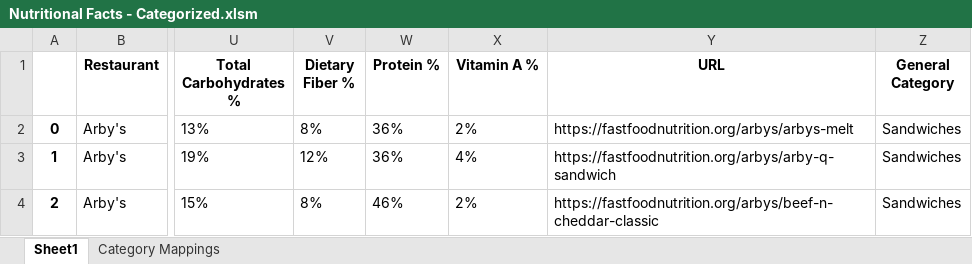
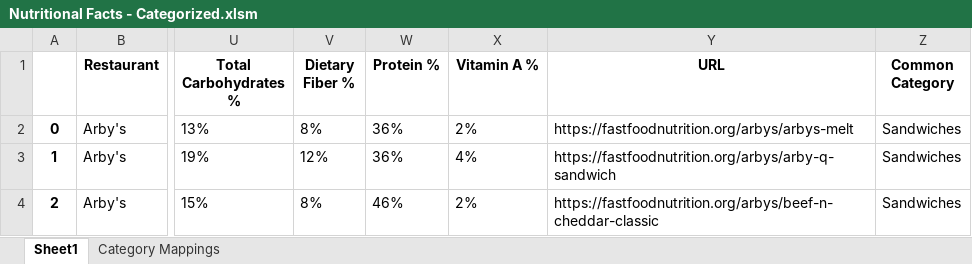
Before and after one commit to zach-hunt/NutritionResearch, an Excel workbook: Nutritional Facts - Categorized.xlsm, sheet Sheet1, drawn as a sheet; only a part is shown, gaps mark what is left out; values as stored, in another font and other column widths than the file's, no borders; the diff names each change by its address in the sheet, - before the commit and + after, or states it on an @@ line.

```diff
--- a/Nutritional Facts - Categorized.xlsm (sheet Sheet1)
+++ b/Nutritional Facts - Categorized.xlsm (sheet Sheet1)
-Z1: General Category
+Z1: Common Category
```
Also changed, not shown: 1 other file.
